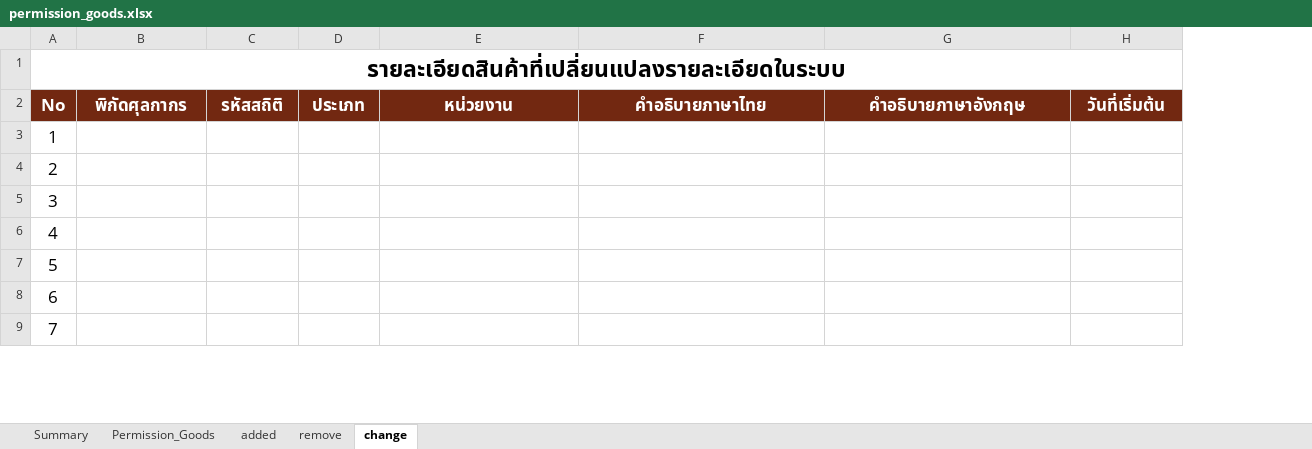
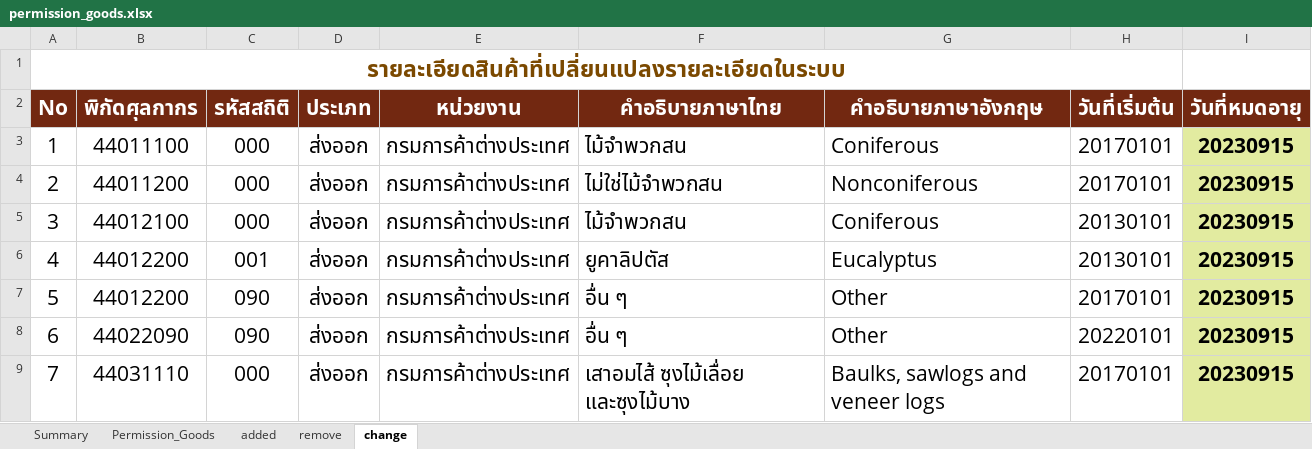
Before and after one commit to ecs-support/contents, an Excel workbook: reference/static/files/permission_goods.xlsx, sheet change, drawn as a sheet; only a part is shown; values as stored, in another font and other column widths than the file's, no borders; the diff covers the shown part only; the diff names each change by its address in the sheet, - before the commit and + after, or states it on an @@ line.

```diff
--- a/reference/static/files/permission_goods.xlsx (sheet change)
+++ b/reference/static/files/permission_goods.xlsx (sheet change)
+column I (วันที่หมดอายุ), rows 3-9: all 20230915
-A1 text colour: black
+A1 text colour: #7B4900
@@ A2:H2 text size: larger @@
@@ A3:A9 text size: larger @@
-B3 (พิกัดศุลกากร): (empty)
+B3 (พิกัดศุลกากร): 44011100
-C3:C5 (รหัสสถิติ): (empty)
+C3:C5 (รหัสสถิติ): 000
-D3:D9 (ประเภท): (empty)
+D3:D9 (ประเภท): ส่งออก
-E3:E9 (หน่วยงาน): (empty)
+E3:E9 (หน่วยงาน): กรมการค้าต่างประเทศ
-F3 (คำอธิบายภาษาไทย): (empty)
+F3 (คำอธิบายภาษาไทย): ไม้จำพวกสน
-G3 (คำอธิบายภาษาอังกฤษ): (empty)
+G3 (คำอธิบายภาษาอังกฤษ): Coniferous
-H3:H4 (วันที่เริ่มต้น): (empty)
+H3:H4 (วันที่เริ่มต้น): 20170101
-B4 (พิกัดศุลกากร): (empty)
+B4 (พิกัดศุลกากร): 44011200
-F4 (คำอธิบายภาษาไทย): (empty)
+F4 (คำอธิบายภาษาไทย): ไม่ใช่ไม้จำพวกสน
-G4 (คำอธิบายภาษาอังกฤษ): (empty)
+G4 (คำอธิบายภาษาอังกฤษ): Nonconiferous
-B5 (พิกัดศุลกากร): (empty)
+B5 (พิกัดศุลกากร): 44012100
-F5 (คำอธิบายภาษาไทย): (empty)
+F5 (คำอธิบายภาษาไทย): ไม้จำพวกสน
-G5 (คำอธิบายภาษาอังกฤษ): (empty)
+G5 (คำอธิบายภาษาอังกฤษ): Coniferous
-H5:H6 (วันที่เริ่มต้น): (empty)
+H5:H6 (วันที่เริ่มต้น): 20130101
-B6:B7 (พิกัดศุลกากร): (empty)
+B6:B7 (พิกัดศุลกากร): 44012200
-C6 (รหัสสถิติ): (empty)
+C6 (รหัสสถิติ): 001
-F6 (คำอธิบายภาษาไทย): (empty)
+F6 (คำอธิบายภาษาไทย): ยูคาลิปตัส
-G6 (คำอธิบายภาษาอังกฤษ): (empty)
+G6 (คำอธิบายภาษาอังกฤษ): Eucalyptus
-C7:C8 (รหัสสถิติ): (empty)
+C7:C8 (รหัสสถิติ): 090
-F7:F8 (คำอธิบายภาษาไทย): (empty)
+F7:F8 (คำอธิบายภาษาไทย): อื่น ๆ
-G7:G8 (คำอธิบายภาษาอังกฤษ): (empty)
+G7:G8 (คำอธิบายภาษาอังกฤษ): Other
-H7 (วันที่เริ่มต้น): (empty)
+H7 (วันที่เริ่มต้น): 20170101
-B8 (พิกัดศุลกากร): (empty)
+B8 (พิกัดศุลกากร): 44022090
-H8 (วันที่เริ่มต้น): (empty)
+H8 (วันที่เริ่มต้น): 20220101
-B9 (พิกัดศุลกากร): (empty)
+B9 (พิกัดศุลกากร): 44031110
-C9 (รหัสสถิติ): (empty)
+C9 (รหัสสถิติ): 000
-F9 (คำอธิบายภาษาไทย): (empty)
+F9 (คำอธิบายภาษาไทย): เสาอมไส้ ซุงไม้เลื่อย และซุงไม้บาง
-G9 (คำอธิบายภาษาอังกฤษ): (empty)
+G9 (คำอธิบายภาษาอังกฤษ): Baulks, sawlogs and veneer logs
-H9 (วันที่เริ่มต้น): (empty)
+H9 (วันที่เริ่มต้น): 20170101
```
Also changed, not shown: 1092 edited cells and cell formats elsewhere in this sheet, sheet Permission_Goods, sheet remove, sheet Summary, sheet added, formulas that keep their value, charts or pictures, 2 other files.
